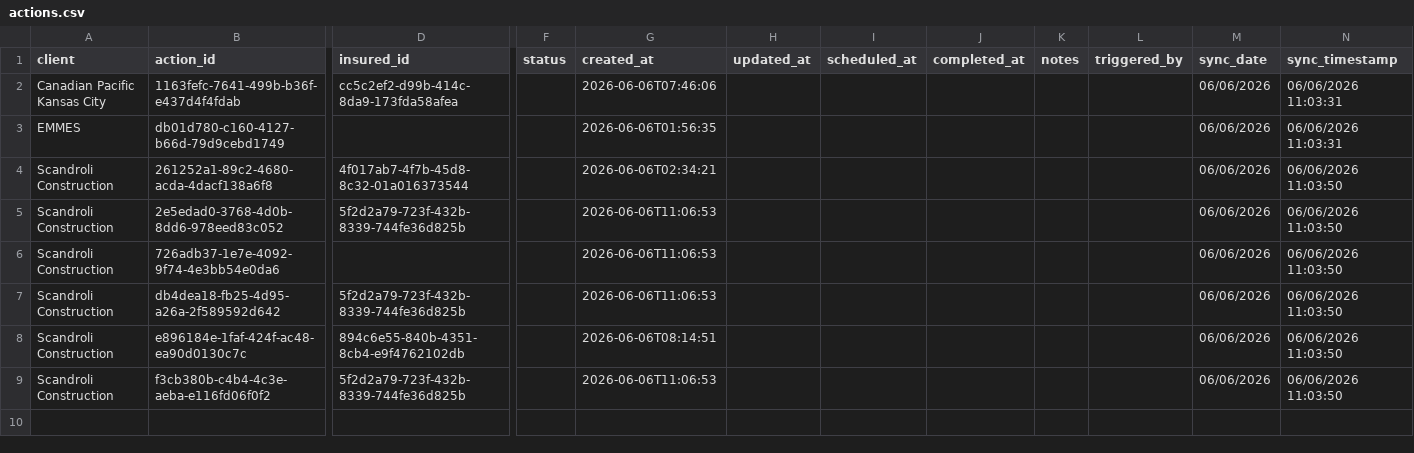
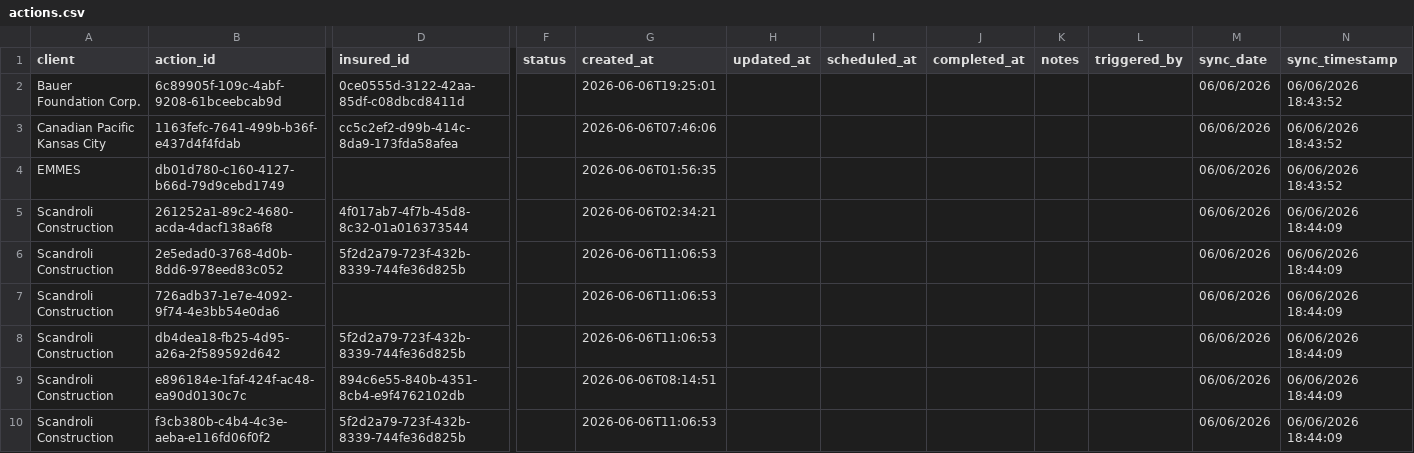
Before and after one commit to HUBCertSecure/client-management-platform, a CSV file: data/evident/actions.csv, drawn as a sheet; only a part is shown, gaps mark what is left out; addresses are those after the commit; rows hold the shown columns only; the diff names each change by its address in the sheet, - before the commit and + after, or states it on an @@ line.

```diff
--- a/data/evident/actions.csv
+++ b/data/evident/actions.csv
+row 2: Bauer Foundation Corp. | 6c89905f-109c-4abf-9208-61bceebcab9d | 0ce0555d-3122-42aa-85df-c08dbcd8411d |  | 2026-06-06T19:25:01 |  |  |  |  |  | 06/06/2026 | 06/06/2026 18:43:52
-N3:N4 (sync_timestamp): 06/06/2026 11:03:31
+N3:N4 (sync_timestamp): 06/06/2026 18:43:52
-N5:N10 (sync_timestamp): 06/06/2026 11:03:50
+N5:N10 (sync_timestamp): 06/06/2026 18:44:09
```
Also changed, not shown: data/evident/sync_metadata.csv, 6 other files.
